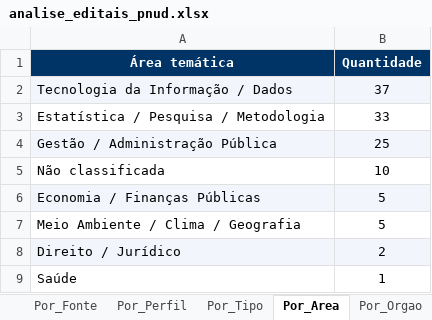
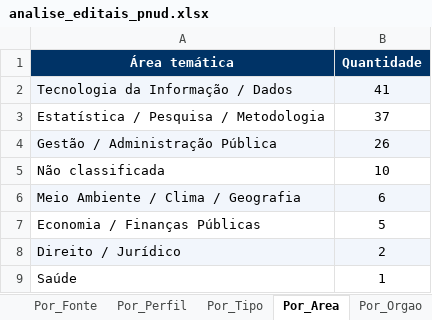
Before and after one commit to jorgel-mendes/analise-editais, an Excel workbook: analise_editais_pnud.xlsx, sheet Por_Area, drawn as a sheet; values as stored, in another font and other column widths than the file's, no borders; removed rows and columns are numbered as before the commit, all else as after; the diff names each change by its address in the sheet, - before the commit and + after, or states it on an @@ line.

```diff
--- a/analise_editais_pnud.xlsx (sheet Por_Area)
+++ b/analise_editais_pnud.xlsx (sheet Por_Area)
-B2 (Quantidade): 37
+B2 (Quantidade): 41
-B3 (Quantidade): 33
+B3 (Quantidade): 37
-B4 (Quantidade): 25
+B4 (Quantidade): 26
+row 6: Meio Ambiente / Clima / Geografia | 6
-A7:B7 fill: #F2F6FC
+A7:B7 fill: none
-row 7: Meio Ambiente / Clima / Geografia | 5
```
Also changed, not shown: sheet Editais, sheet Por_Orgao, sheet Por_Tipo, sheet Resumo, sheet Perfis, sheet Por_Fonte, 1 more sheet, 5 other files.
